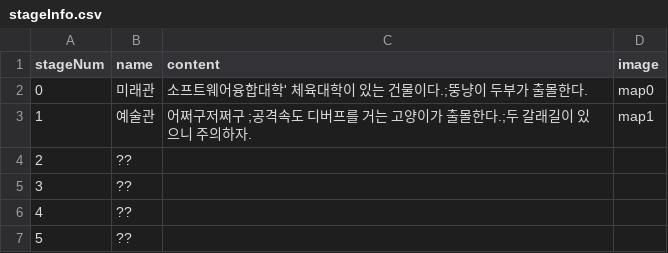
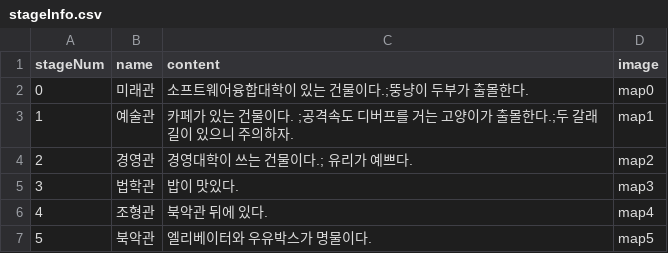
Before and after one commit to leeZn30/KookCatDefense, a CSV file: Assets/Resources/stageInfo.csv, drawn as a sheet.

```diff
--- a/Assets/Resources/stageInfo.csv
+++ b/Assets/Resources/stageInfo.csv
@@ -1,7 +1,7 @@
 stageNum,name,content,image
-0,미래관,소프트웨어융합대학' 체육대학이 있는 건물이다.;뚱냥이 두부가 출몰한다.,map0
-1,예술관,어쩌구저쩌구 ;공격속도 디버프를 거는 고양이가 출몰한다.;두 갈래길이 있으니 주의하자.,map1
-2,??,,
-3,??,,
-4,??,,
-5,??,,
+0,미래관,소프트웨어융합대학이 있는 건물이다.;뚱냥이 두부가 출몰한다.,map0
+1,예술관,카페가 있는 건물이다. ;공격속도 디버프를 거는 고양이가 출몰한다.;두 갈래길이 있으니 주의하자.,map1
+2,경영관,경영대학이 쓰는 건물이다.; 유리가 예쁘다.,map2
+3,법학관,밥이 맛있다.,map3
+4,조형관,북악관 뒤에 있다.,map4
+5,북악관,엘리베이터와 우유박스가 명물이다.,map5
```
Also changed, not shown: 37 other files.
